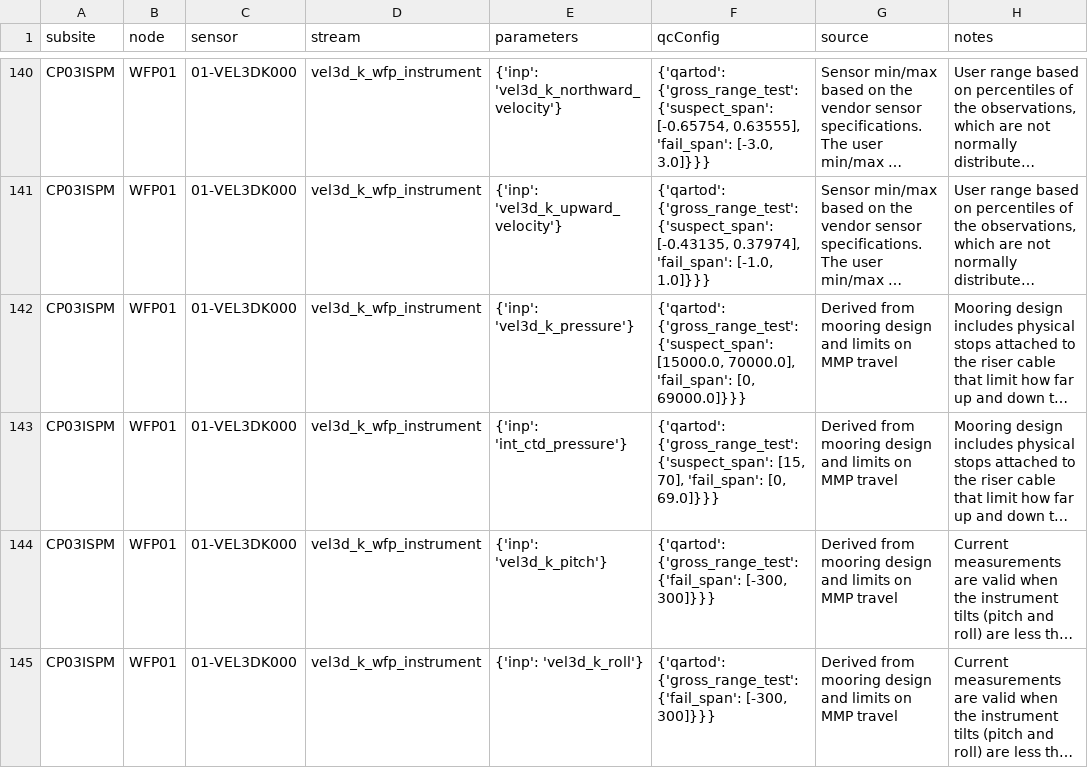
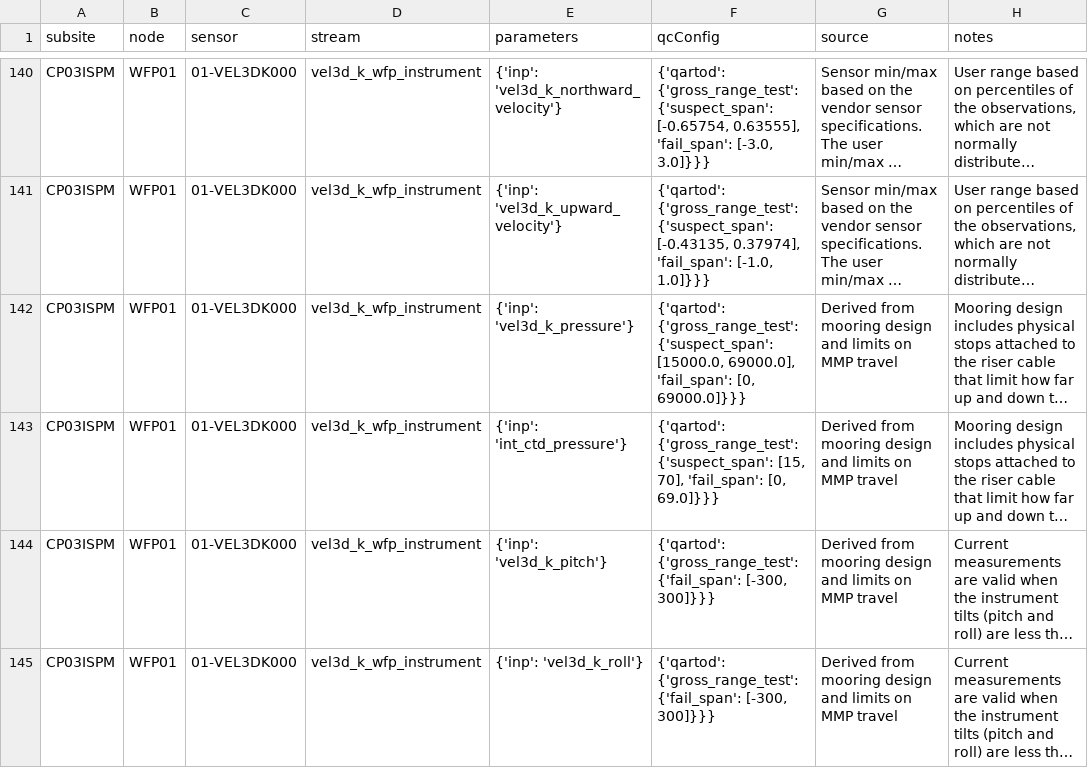
Before and after one commit to oceanobservatories/qc-lookup, a CSV file: qartod/vel3d/vel3d_qartod_gross_range_test_values.csv, drawn as a sheet; only a part is shown, gaps mark what is left out; long unchanged cells end in …; the diff names each change by its address in the sheet, - before the commit and + after, or states it on an @@ line.

Commit message:
Change CP03ISPM GRT suspect span max to equal fail span max
Original suspect span had a maximum value of 70000 and fail span maximum is 69000.

```diff
--- a/qartod/vel3d/vel3d_qartod_gross_range_test_values.csv
+++ b/qartod/vel3d/vel3d_qartod_gross_range_test_values.csv
-F142 (qcConfig): …{'suspect_span': [15000.0, 70000.0], 'fail_span': [0,…
+F142 (qcConfig): …{'suspect_span': [15000.0, 69000.0], 'fail_span': [0,…
```
